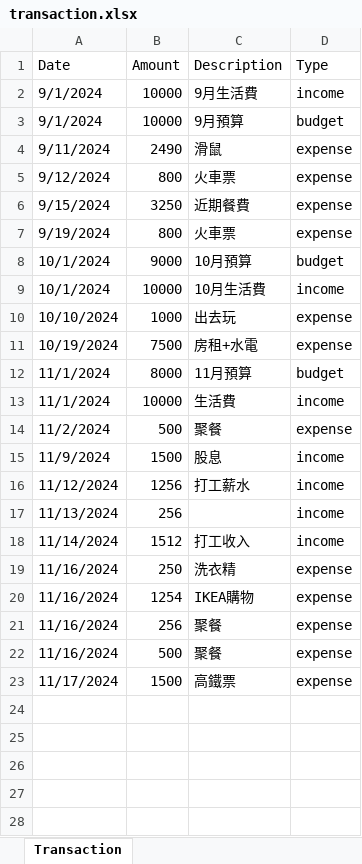
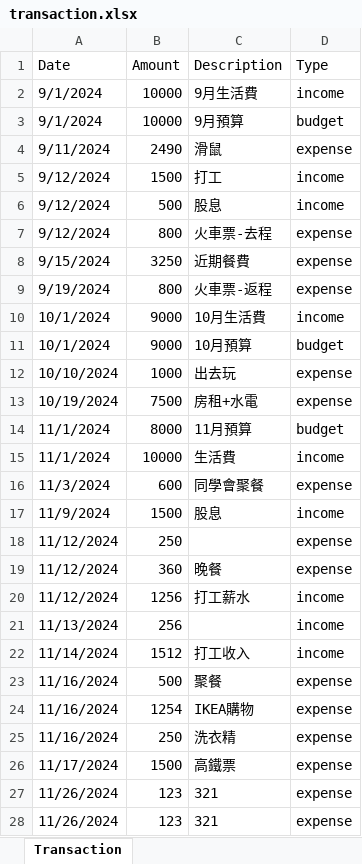
Before and after one commit to benjamin474/BudgetAssistant, an Excel workbook: download/transaction.xlsx, sheet Transaction, drawn as a sheet; values as stored, in another font and other column widths than the file's, no borders; removed rows and columns are numbered as before the commit, all else as after; the diff names each change by its address in the sheet, - before the commit and + after, or states it on an @@ line.

```diff
--- a/download/transaction.xlsx (sheet Transaction)
+++ b/download/transaction.xlsx (sheet Transaction)
+row 5: 9/12/2024 | 1500 | 打工 | income
+row 6: 9/12/2024 | 500 | 股息 | income
-C7 (Description): 火車票
+C7 (Description): 火車票-去程
-C9 (Description): 火車票
+C9 (Description): 火車票-返程
+row 10: 10/1/2024 | 9000 | 10月生活費 | income
-row 9: 10/1/2024 | 10000 | 10月生活費 | income
-row 14: 11/2/2024 | 500 | 聚餐 | expense
+row 16: 11/3/2024 | 600 | 同學會聚餐 | expense
+row 18: 11/12/2024 | 250 |  | expense
+row 19: 11/12/2024 | 360 | 晚餐 | expense
@@ row 22 moved to row 23: 11/16/2024 @@
@@ row 20 moved to row 24: 11/16/2024 @@
-row 21: 11/16/2024 | 256 | 聚餐 | expense
+row 27: 11/26/2024 | 123 | 321 | expense
+row 28: 11/26/2024 | 123 | 321 | expense
```
Also changed, not shown: 19 other files.
